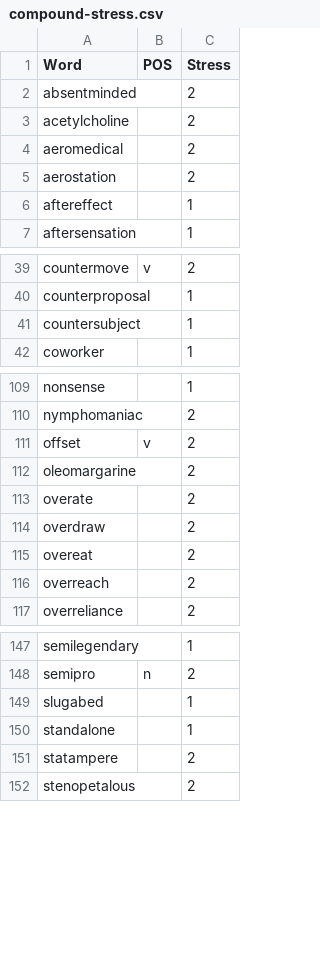
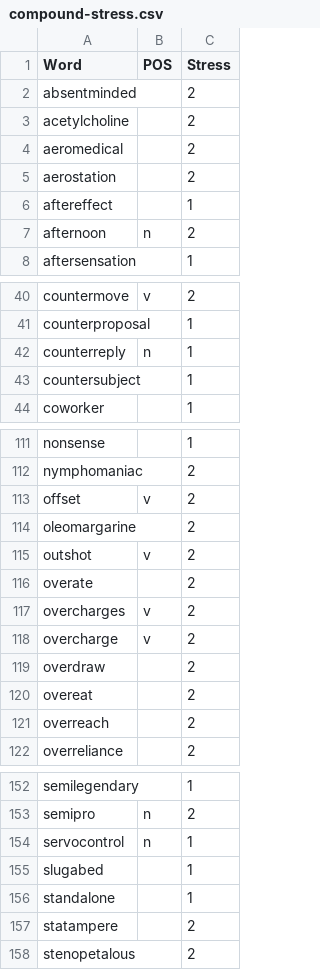
Before and after one commit to ChristianSi/lytspel, a CSV file: data/compound-stress.csv, drawn as a sheet; only a part is shown, gaps mark what is left out; the diff names each change by its address in the sheet, - before the commit and + after, or states it on an @@ line.

```diff
--- a/data/compound-stress.csv
+++ b/data/compound-stress.csv
+row 7: afternoon | n | 2
+row 42: counterreply | n | 1
+row 115: outshot | v | 2
+row 117: overcharges | v | 2
+row 118: overcharge | v | 2
+row 154: servocontrol | n | 1
```
Also changed, not shown: data/compounds-manual.csv, data/custom.csv, 1 other file.
